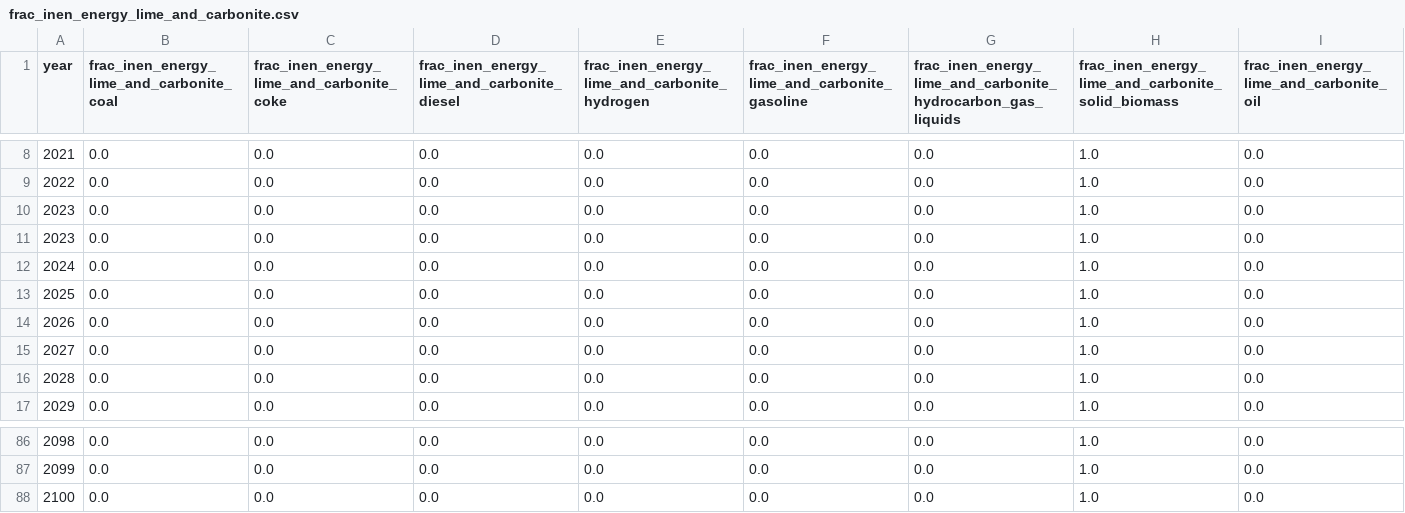
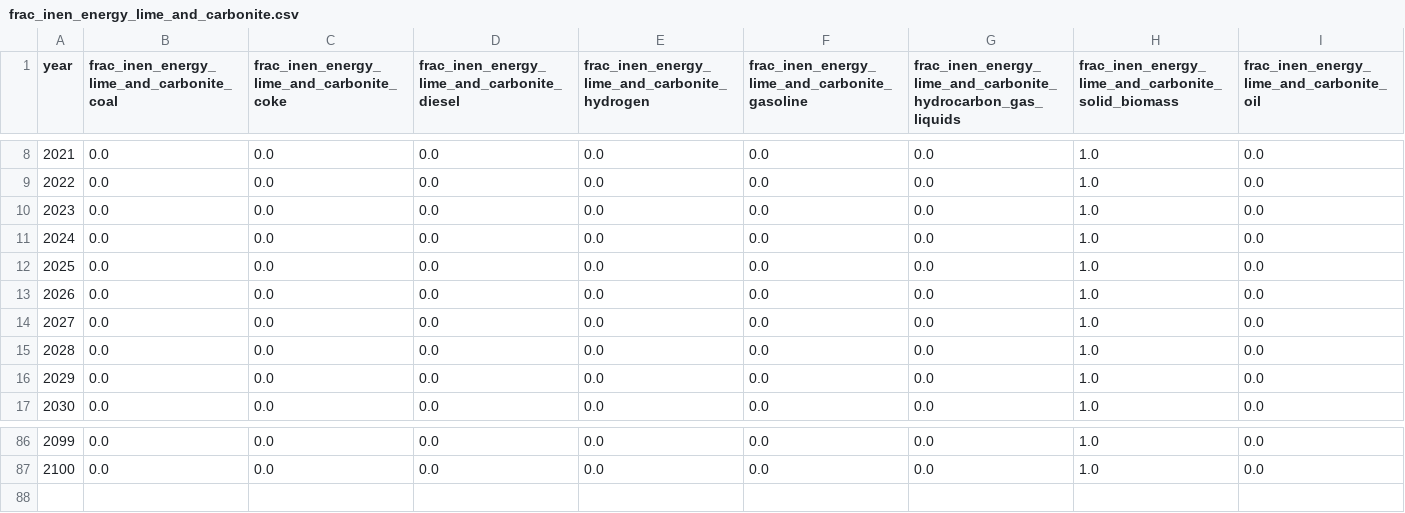
Before and after one commit to sisepuede-framework/ssp_uganda_data, a CSV file: output_data/frac_inen_energy_lime_and_carbonite.csv, drawn as a sheet; only a part is shown, gaps mark what is left out; rows hold the shown columns only; the diff names each change by its address in the sheet, - before the commit and + after, or states it on an @@ line.

Commit message:
debugged duplicated year issue in Tony's variables

```diff
--- a/output_data/frac_inen_energy_lime_and_carbonite.csv
+++ b/output_data/frac_inen_energy_lime_and_carbonite.csv
@@ column A (year) renumbered between rows 11 and 87 @@
-row 88: 2100 | 0.0 | 0.0 | 0.0 | 0.0 | 0.0 | 0.0 | 1.0 | 0.0
```
Also changed, not shown: output_data/deminit_trde_freight_mt_km.csv, output_data/frac_inen_energy_metals.csv, 22 other files.
